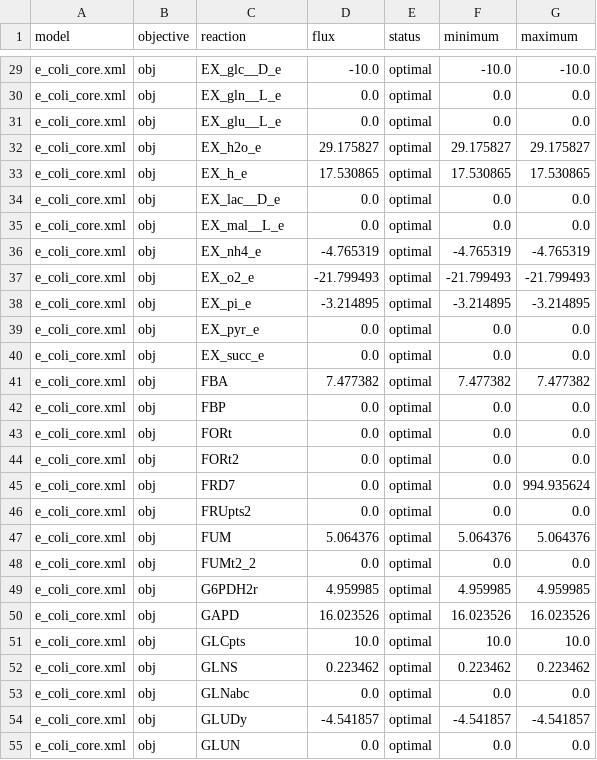
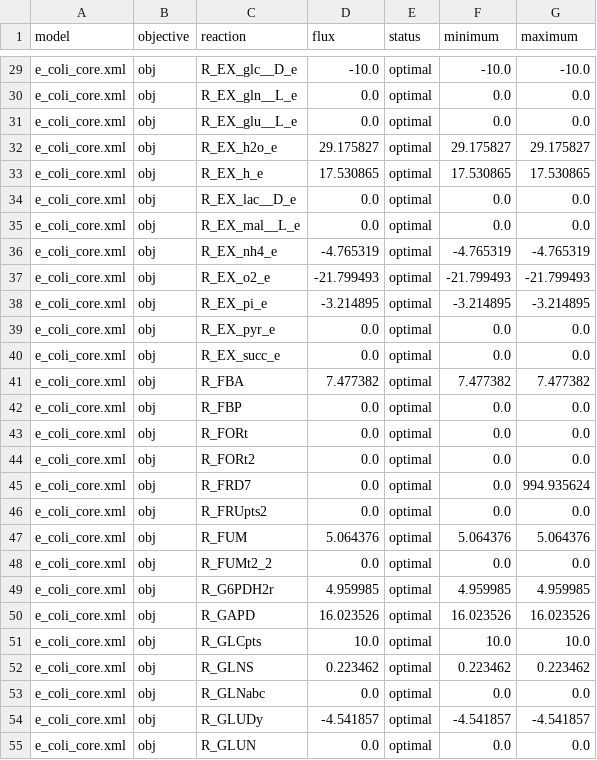
Before and after one commit to matthiaskoenig/fbc_curation, a TSV file: examples/results/e_coli_core/cameo/02_fva.tsv, drawn as a sheet; only a part is shown, gaps mark what is left out; the diff covers the shown part only; the diff names each change by its address in the sheet, - before the commit and + after, or states it on an @@ line.

```diff
--- a/examples/results/e_coli_core/cameo/02_fva.tsv
+++ b/examples/results/e_coli_core/cameo/02_fva.tsv
-C29 (reaction): EX_glc__D_e
+C29 (reaction): R_EX_glc__D_e
-C30 (reaction): EX_gln__L_e
+C30 (reaction): R_EX_gln__L_e
-C31 (reaction): EX_glu__L_e
+C31 (reaction): R_EX_glu__L_e
-C32 (reaction): EX_h2o_e
+C32 (reaction): R_EX_h2o_e
-C33 (reaction): EX_h_e
+C33 (reaction): R_EX_h_e
-C34 (reaction): EX_lac__D_e
+C34 (reaction): R_EX_lac__D_e
-C35 (reaction): EX_mal__L_e
+C35 (reaction): R_EX_mal__L_e
-C36 (reaction): EX_nh4_e
+C36 (reaction): R_EX_nh4_e
-C37 (reaction): EX_o2_e
+C37 (reaction): R_EX_o2_e
-C38 (reaction): EX_pi_e
+C38 (reaction): R_EX_pi_e
-C39 (reaction): EX_pyr_e
+C39 (reaction): R_EX_pyr_e
-C40 (reaction): EX_succ_e
+C40 (reaction): R_EX_succ_e
-C41 (reaction): FBA
+C41 (reaction): R_FBA
-C42 (reaction): FBP
+C42 (reaction): R_FBP
-C43 (reaction): FORt
+C43 (reaction): R_FORt
-C44 (reaction): FORt2
+C44 (reaction): R_FORt2
-C45 (reaction): FRD7
+C45 (reaction): R_FRD7
-C46 (reaction): FRUpts2
+C46 (reaction): R_FRUpts2
-C47 (reaction): FUM
+C47 (reaction): R_FUM
-C48 (reaction): FUMt2_2
+C48 (reaction): R_FUMt2_2
-C49 (reaction): G6PDH2r
+C49 (reaction): R_G6PDH2r
-C50 (reaction): GAPD
+C50 (reaction): R_GAPD
-C51 (reaction): GLCpts
+C51 (reaction): R_GLCpts
-C52 (reaction): GLNS
+C52 (reaction): R_GLNS
-C53 (reaction): GLNabc
+C53 (reaction): R_GLNabc
-C54 (reaction): GLUDy
+C54 (reaction): R_GLUDy
-C55 (reaction): GLUN
+C55 (reaction): R_GLUN
```
Also changed, not shown: 68 edited cells elsewhere in this file, examples/results/e_coli_core/cameo/03_gene_deletion.tsv, examples/results/e_coli_core/cameo/04_reaction_deletion.tsv, 11 other files.
